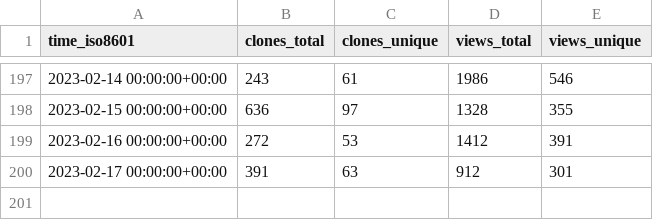
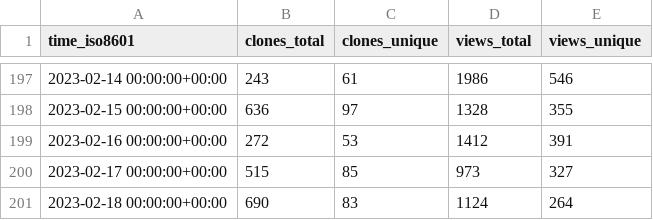
Before and after one commit to twitsforbrains/immich, a CSV file: immich-app/immich/ghrs-data/views_clones_aggregate.csv, drawn as a sheet; only a part is shown, gaps mark what is left out.

```diff
--- a/immich-app/immich/ghrs-data/views_clones_aggregate.csv
+++ b/immich-app/immich/ghrs-data/views_clones_aggregate.csv
@@ -199,2 +199,3 @@ time_iso8601,clones_total,clones_unique,views_total,views_unique
 2023-02-16 00:00:00+00:00,272,53,1412,391
-2023-02-17 00:00:00+00:00,391,63,912,301
+2023-02-17 00:00:00+00:00,515,85,973,327
+2023-02-18 00:00:00+00:00,690,83,1124,264
```
Also changed, not shown: 1 other file.
